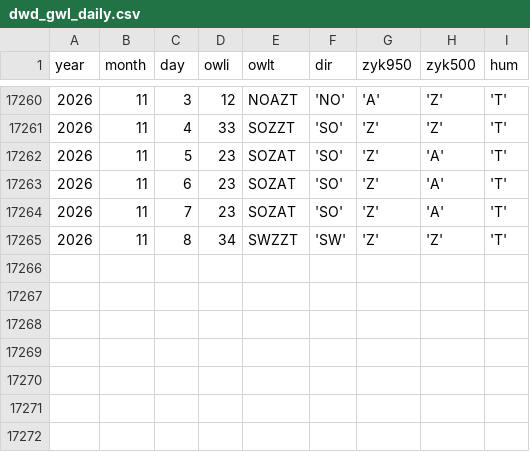
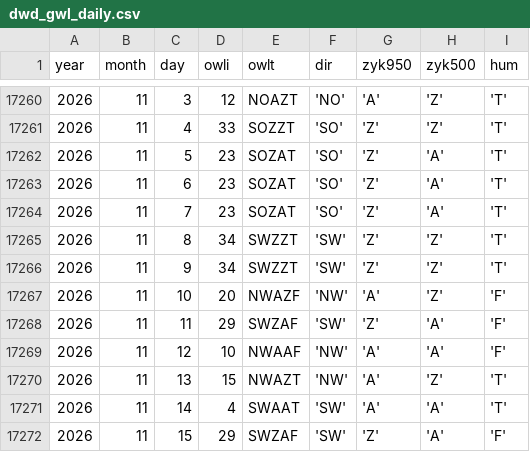
Before and after one commit to climdata/gwl, a CSV file: raw/dwd_gwl_daily.csv, drawn as a sheet; only a part is shown, gaps mark what is left out; the diff names each change by its address in the sheet, - before the commit and + after, or states it on an @@ line.

```diff
--- a/raw/dwd_gwl_daily.csv
+++ b/raw/dwd_gwl_daily.csv
+row 17266: 2026 | 11 | 9 | 34 | SWZZT | 'SW' | 'Z' | 'Z' | 'T'
+row 17267: 2026 | 11 | 10 | 20 | NWAZF | 'NW' | 'A' | 'Z' | 'F'
+row 17268: 2026 | 11 | 11 | 29 | SWZAF | 'SW' | 'Z' | 'A' | 'F'
+row 17269: 2026 | 11 | 12 | 10 | NWAAF | 'NW' | 'A' | 'A' | 'F'
+row 17270: 2026 | 11 | 13 | 15 | NWAZT | 'NW' | 'A' | 'Z' | 'T'
+row 17271: 2026 | 11 | 14 | 4 | SWAAT | 'SW' | 'A' | 'A' | 'T'
+row 17272: 2026 | 11 | 15 | 29 | SWZAF | 'SW' | 'Z' | 'A' | 'F'
```
Also changed, not shown: 3 other files.
